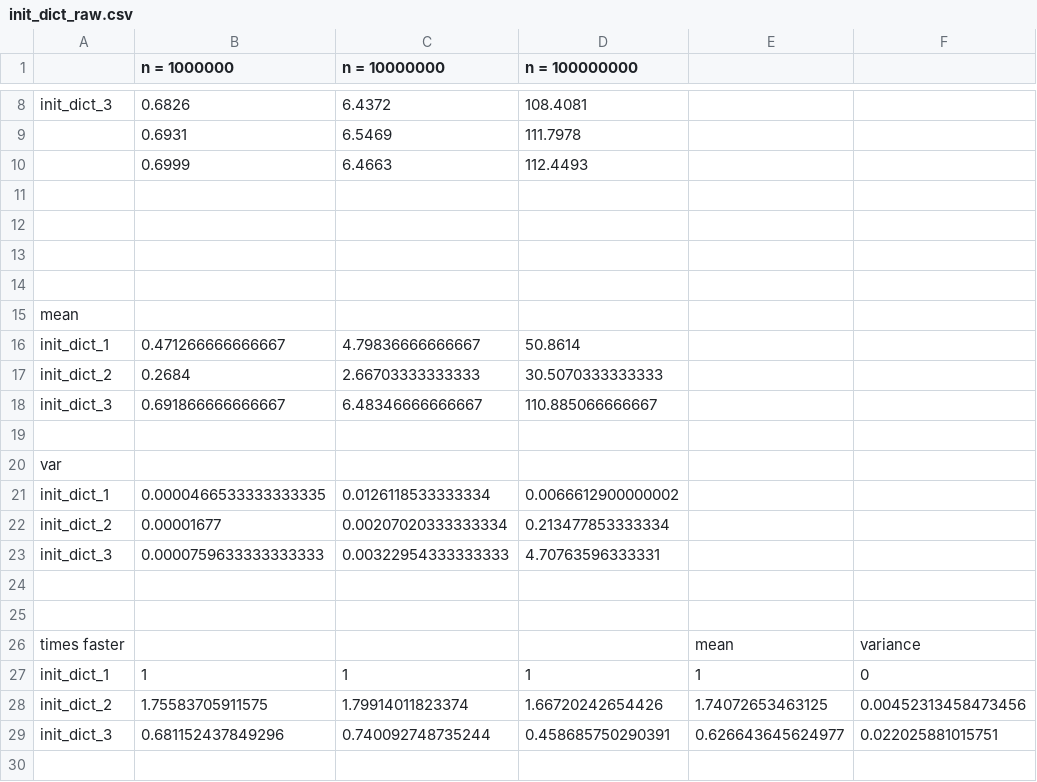
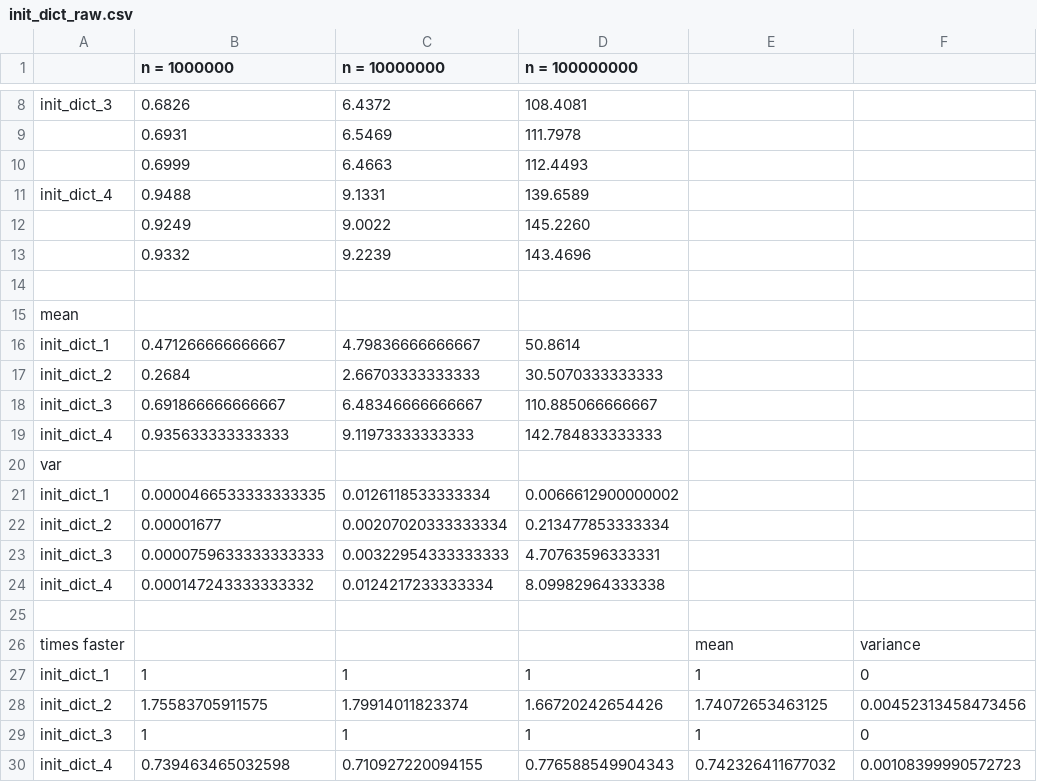
Before and after one commit to pswaminathan/python_efficiency_tweaks, a CSV file: raw_data/init_dict_raw.csv, drawn as a sheet; only a part is shown, gaps mark what is left out; removed rows and columns are numbered as before the commit, all else as after; the diff names each change by its address in the sheet, - before the commit and + after, or states it on an @@ line.

Commit message:
separated init_dict 1+2 from 3+4

```diff
--- a/raw_data/init_dict_raw.csv
+++ b/raw_data/init_dict_raw.csv
-row 11: (empty)
+row 11: init_dict_4 | 0.9488 | 9.1331 | 139.6589
-row 12: (empty)
+row 12:  | 0.9249 | 9.0022 | 145.2260
-row 13: (empty)
+row 13:  | 0.9332 | 9.2239 | 143.4696
-row 19: (empty)
+row 19: init_dict_4 | 0.935633333333333 | 9.11973333333333 | 142.784833333333
-row 24: (empty)
+row 24: init_dict_4 | 0.000147243333333332 | 0.0124217233333334 | 8.09982964333338
-row 29: init_dict_3 | 0.681152437849296 | 0.740092748735244 | 0.458685750290391 | 0.626643645624977 | 0.022025881015751
+row 29: init_dict_3 | 1 | 1 | 1 | 1 | 0
+row 30: init_dict_4 | 0.739463465032598 | 0.710927220094155 | 0.776588549904343 | 0.742326411677032 | 0.00108399990572723
```
Also changed, not shown: 14 other files.
